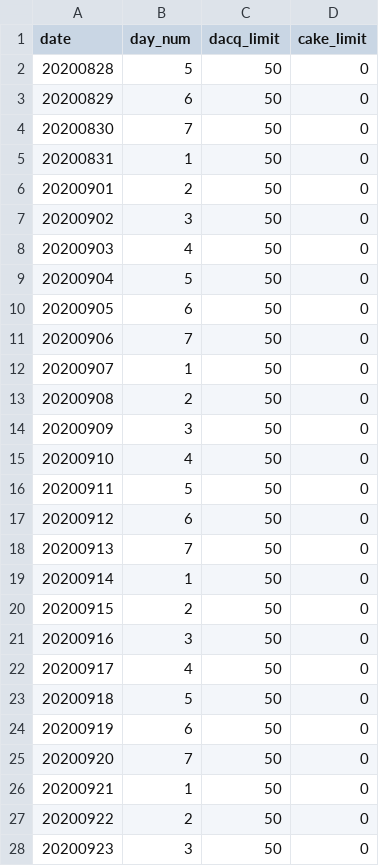
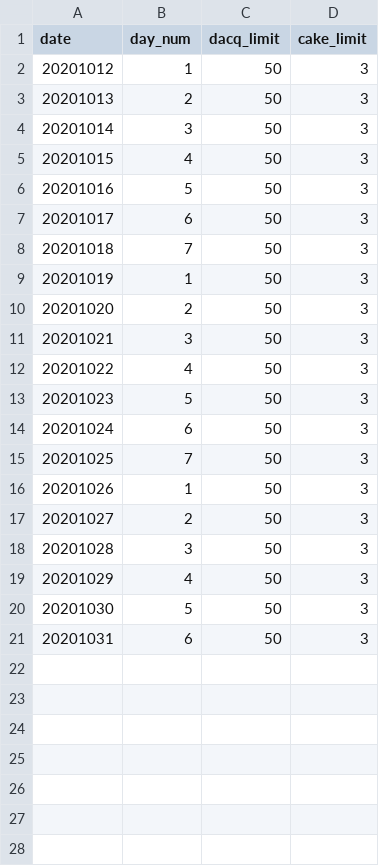
Before and after one commit to MinhoChoi-a/Online_Order, a CSV file: public/db/limit.csv, drawn as a sheet; only a part is shown; removed rows and columns are numbered as before the commit, all else as after; the diff covers the shown part only; the diff names each change by its address in the sheet, - before the commit and + after, or states it on an @@ line.

```diff
--- a/public/db/limit.csv
+++ b/public/db/limit.csv
-row 2: 20200828 | 5 | 50 | 0
-row 3: 20200829 | 6 | 50 | 0
-row 4: 20200830 | 7 | 50 | 0
@@ column A (date) renumbered between rows 2 and 21 @@
-D2:D21 (cake_limit): 0
+D2:D21 (cake_limit): 3
-row 25: 20200920 | 7 | 50 | 0
-row 26: 20200921 | 1 | 50 | 0
-row 27: 20200922 | 2 | 50 | 0
-row 28: 20200923 | 3 | 50 | 0
```
Also changed, not shown: 18 removed rows elsewhere in this file, 8 other files.
